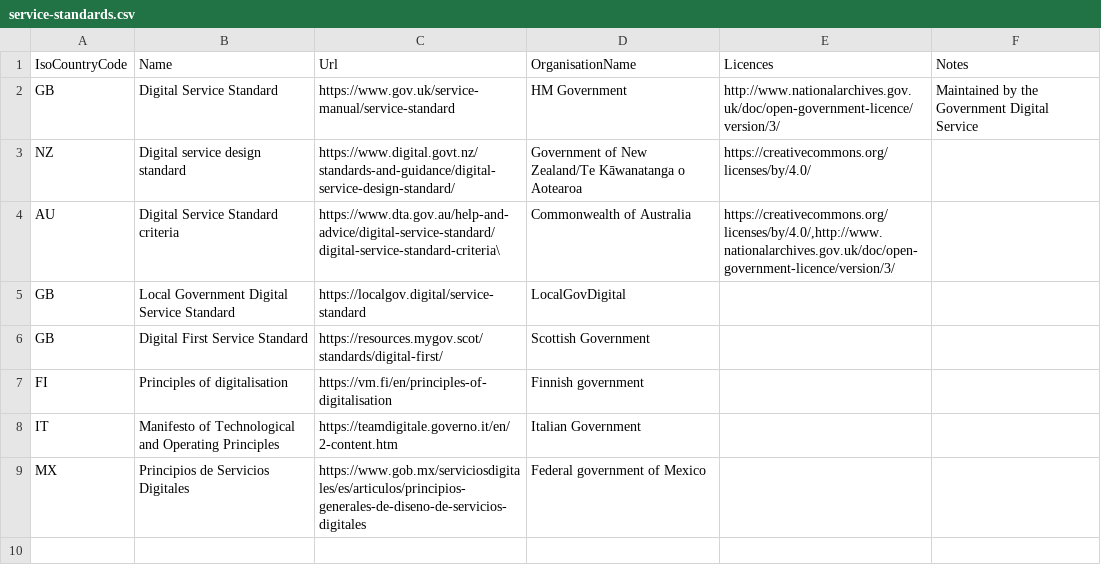
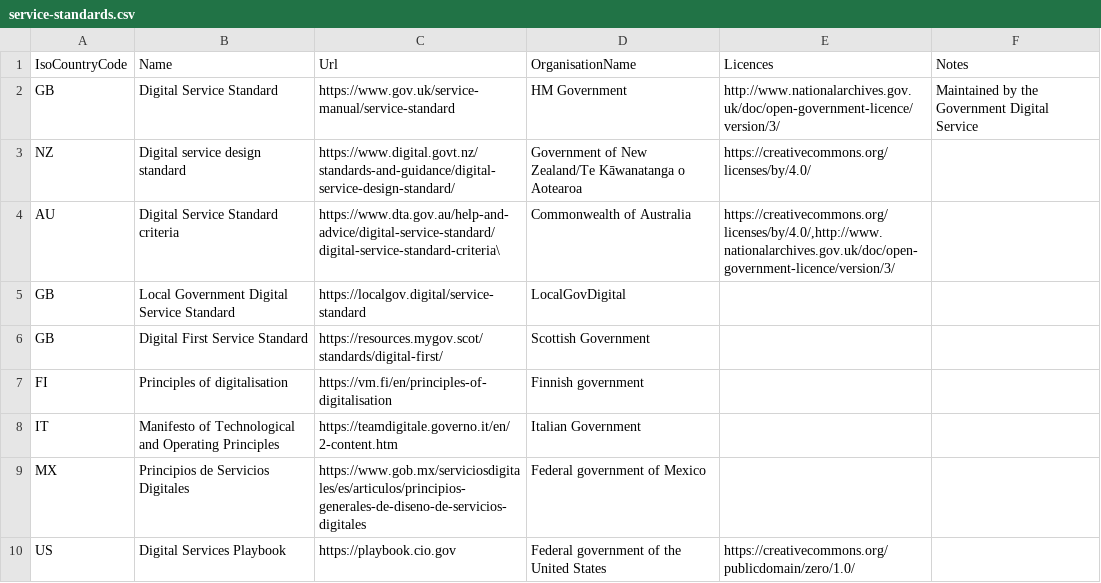
Before and after one commit to platformland/government-service-standards, a CSV file: data/service-standards.csv, drawn as a sheet.

Commit message:
Update service-standards.csv

```diff
--- a/data/service-standards.csv
+++ b/data/service-standards.csv
@@ -9 +9,2 @@ IT,Manifesto of Technological and Operating Principles,https://teamdigitale.gove
 MX,Principios de Servicios Digitales,https://www.gob.mx/serviciosdigitales/es/articulos/principios-generales-de-diseno-de-servicios-digitales,Federal government of Mexico,,
+US,Digital Services Playbook,https://playbook.cio.gov,Federal government of the United States,https://creativecommons.org/publicdomain/zero/1.0/,
```
